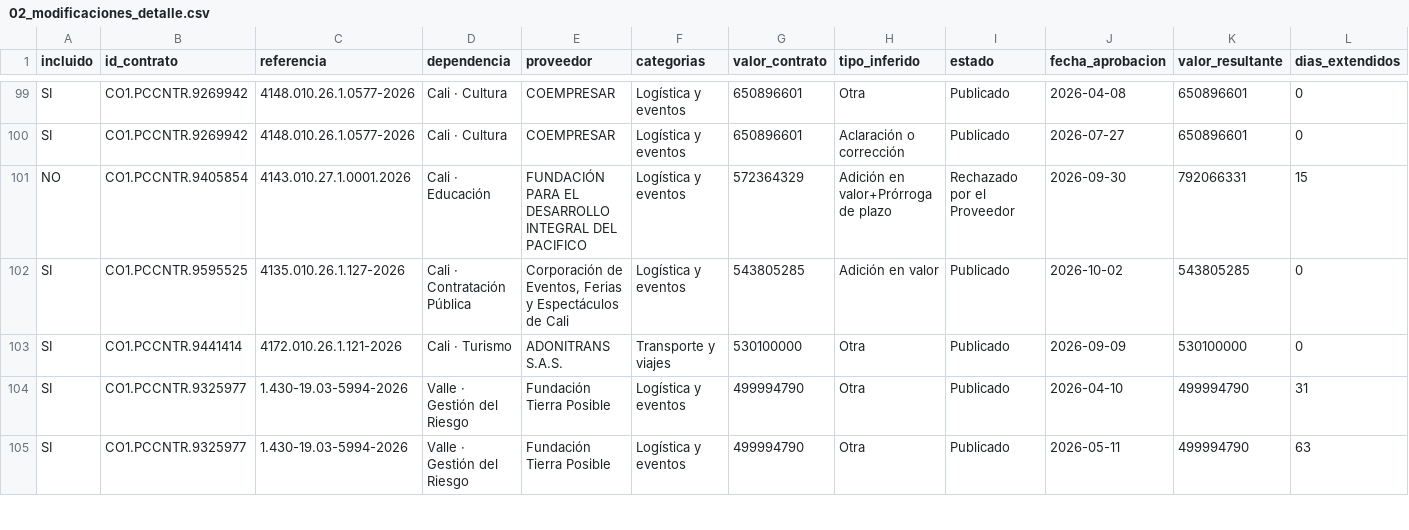
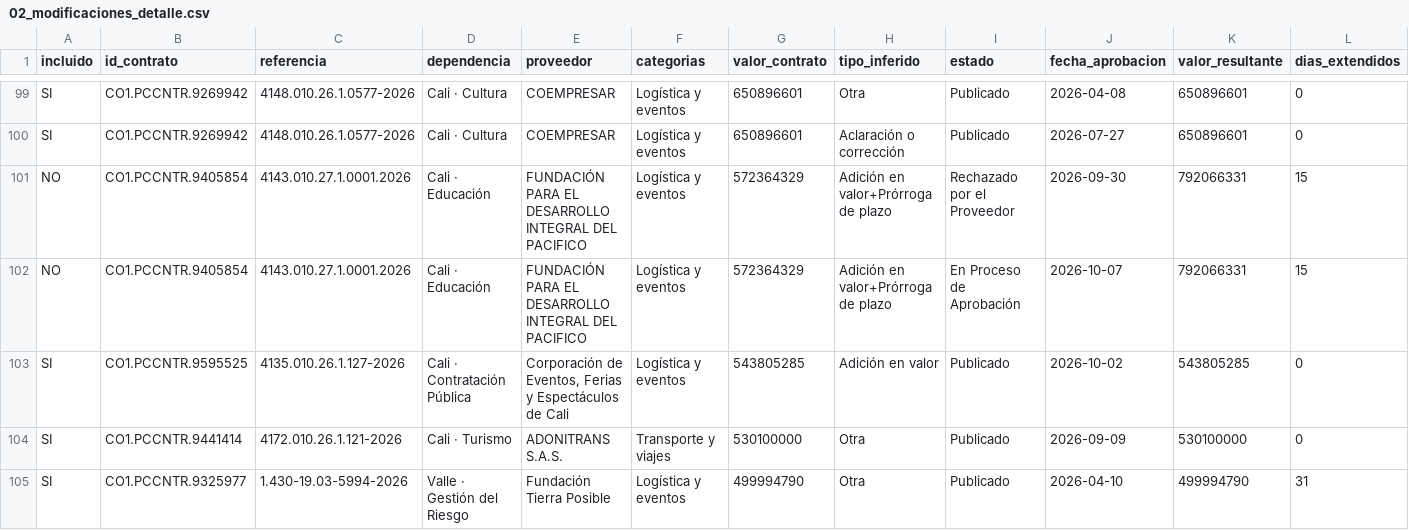
Before and after one commit to jlzmontenegro/contratacion-logistica-cali-valle, a CSV file: datos/02_modificaciones_detalle.csv, drawn as a sheet; only a part is shown, gaps mark what is left out; the shorter side is filled out with more unchanged rows; rows hold the shown columns only; the diff names each change by its address in the sheet, - before the commit and + after, or states it on an @@ line.

```diff
--- a/datos/02_modificaciones_detalle.csv
+++ b/datos/02_modificaciones_detalle.csv
+row 102: NO | CO1.PCCNTR.9405854 | 4143.010.27.1.0001.2026 | Cali · Educación | FUNDACIÓN PARA EL DESARROLLO INTEGRAL DEL PACIFICO | Logística y eventos | 572364329 | Adición en valor+Prórroga de plazo | En Proceso de Aprobación | 2026-10-07 | 792066331 | 15
```
Also changed, not shown: 7 other files.
